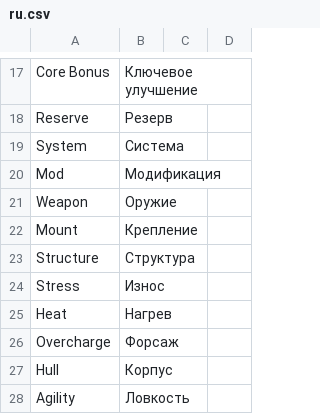
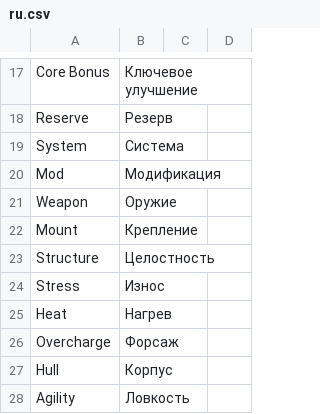
Before and after one commit to massif-press/compcon-locales, a CSV file: glossary/ru.csv, drawn as a sheet; only a part is shown, gaps mark what is left out.

Commit message:
chore(l10n): update Russian translation
Translation: COMP/CON/Glossary
Language: Russian
Progress: 100.0% (227 of 227 strings)
Translate-URL: https://hosted.weblate.org/projects/compcon/glossary/ru/

```diff
--- a/glossary/ru.csv
+++ b/glossary/ru.csv
@@ -22,3 +22,3 @@
 "Mount","Крепление","",""
-"Structure","Структура","",""
+"Structure","Целостность","",""
 "Stress","Износ","",""
```
